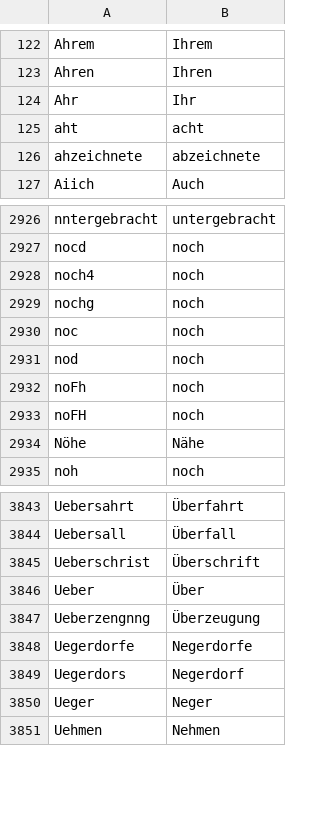
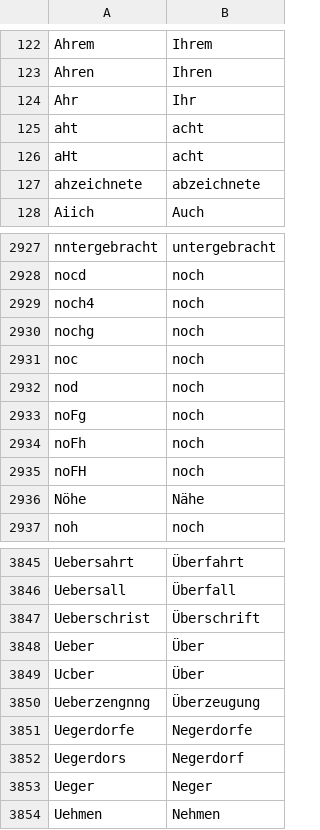
Before and after one commit to cradloff/ebooks, a CSV file: Harald Harst/rechtschreibung.csv, drawn as a sheet; only a part is shown, gaps mark what is left out.

```diff
--- a/Harald Harst/rechtschreibung.csv
+++ b/Harald Harst/rechtschreibung.csv
@@ -126,2 +126,3 @@ Ahr	Ihr
 aht	acht
+aHt	acht
 ahzeichnete	abzeichnete
@@ -2932,2 +2933,3 @@ noc	noch
 nod	noch
+noFg	noch
 noFh	noch
@@ -3847,2 +3849,3 @@ Ueberschrist	Überschrift
 Ueber	Über
+Ucber	Über
 Ueberzengnng	Überzeugung
```
Also changed, not shown: 8 other files.
